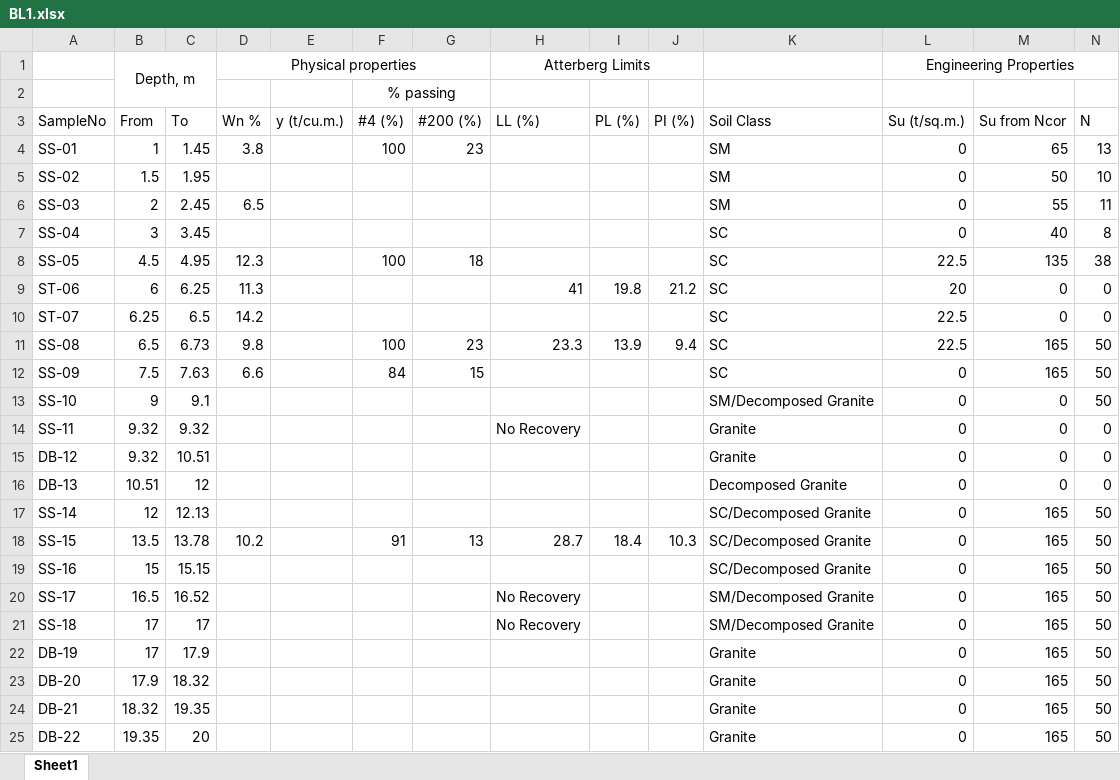
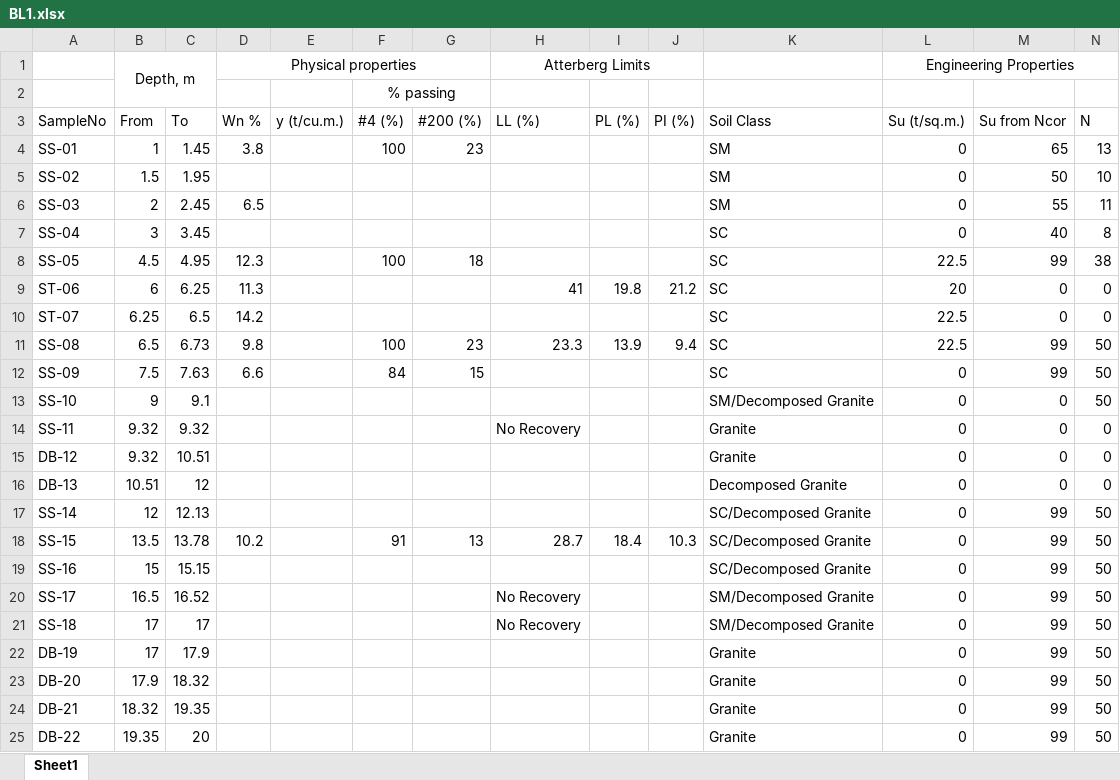
Before and after one commit to Atchara123/1234, an Excel workbook: BL1.xlsx, sheet Sheet1, drawn as a sheet; values as stored, in another font and other column widths than the file's, no borders; the diff names each change by its address in the sheet, - before the commit and + after, or states it on an @@ line.

Commit message:
Add files via upload

```diff
--- a/BL1.xlsx (sheet Sheet1)
+++ b/BL1.xlsx (sheet Sheet1)
-M8 (Su from Ncor): 135
+M8 (Su from Ncor): 99
-M11:M12 (Su from Ncor): 165
+M11:M12 (Su from Ncor): 99
-M17:M25 (Su from Ncor): 165
+M17:M25 (Su from Ncor): 99
```
